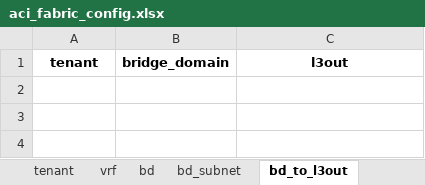
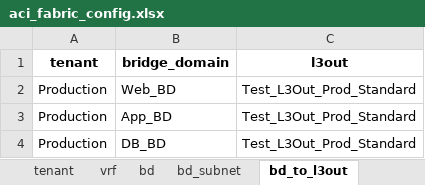
Before and after one commit to JFGrenier07/aci-fabric-automation, an Excel workbook: aci_fabric_config.xlsx, sheet bd_to_l3out, drawn as a sheet; values as stored, in another font and other column widths than the file's, no borders; the diff names each change by its address in the sheet, - before the commit and + after, or states it on an @@ line.

```diff
--- a/aci_fabric_config.xlsx (sheet bd_to_l3out)
+++ b/aci_fabric_config.xlsx (sheet bd_to_l3out)
+row 2: Production | Web_BD | Test_L3Out_Prod_Standard
+row 3: Production | App_BD | Test_L3Out_Prod_Standard
+row 4: Production | DB_BD | Test_L3Out_Prod_Standard
```
Also changed, not shown: sheet route_control_context, sheet l3out_extepg_to_contract, sheet match_route_destination, sheet match_rule, sheet route_control_profile, sheet l3out_floating_svi_path, 4 more sheets, 1 other file.
